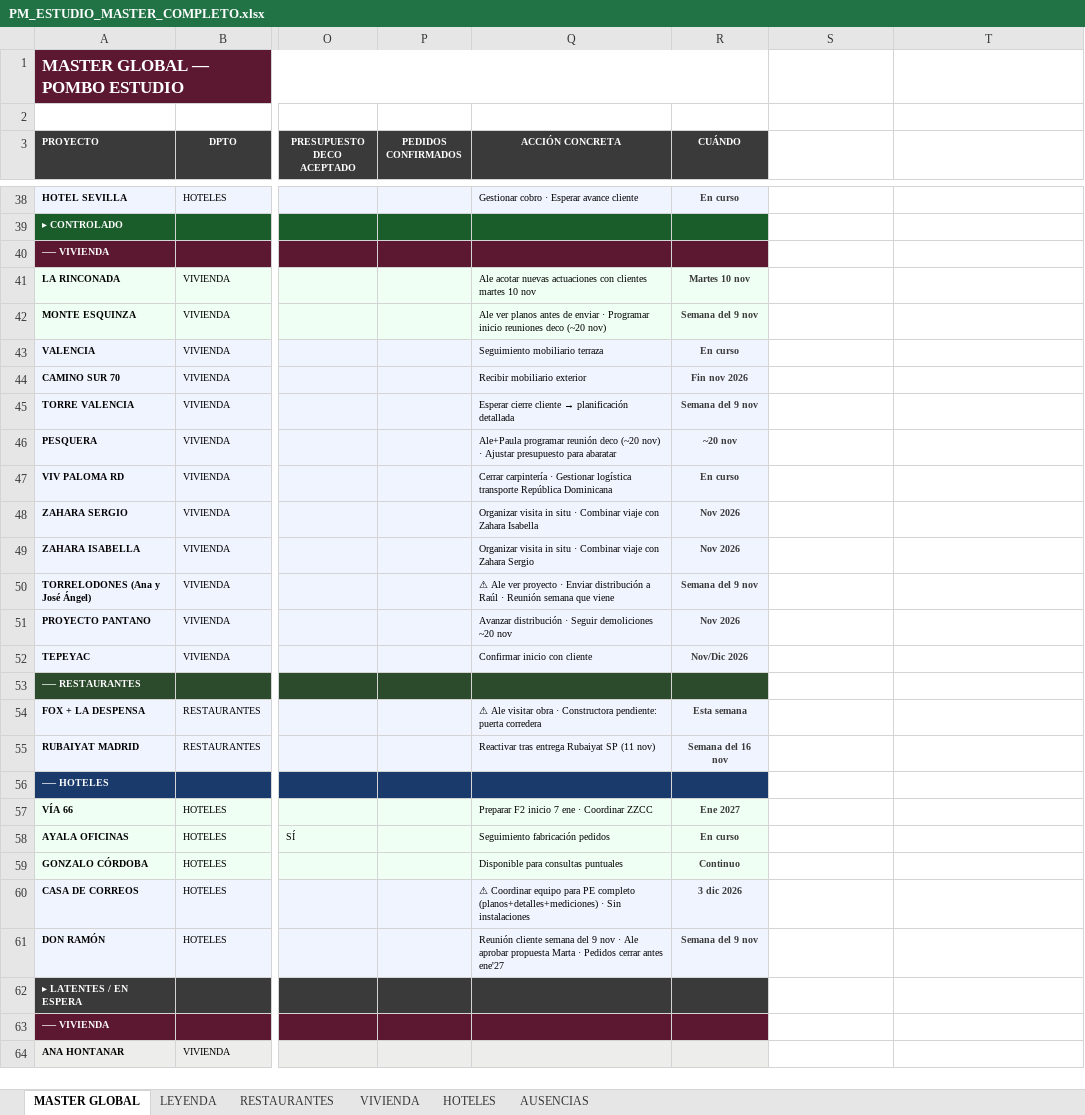
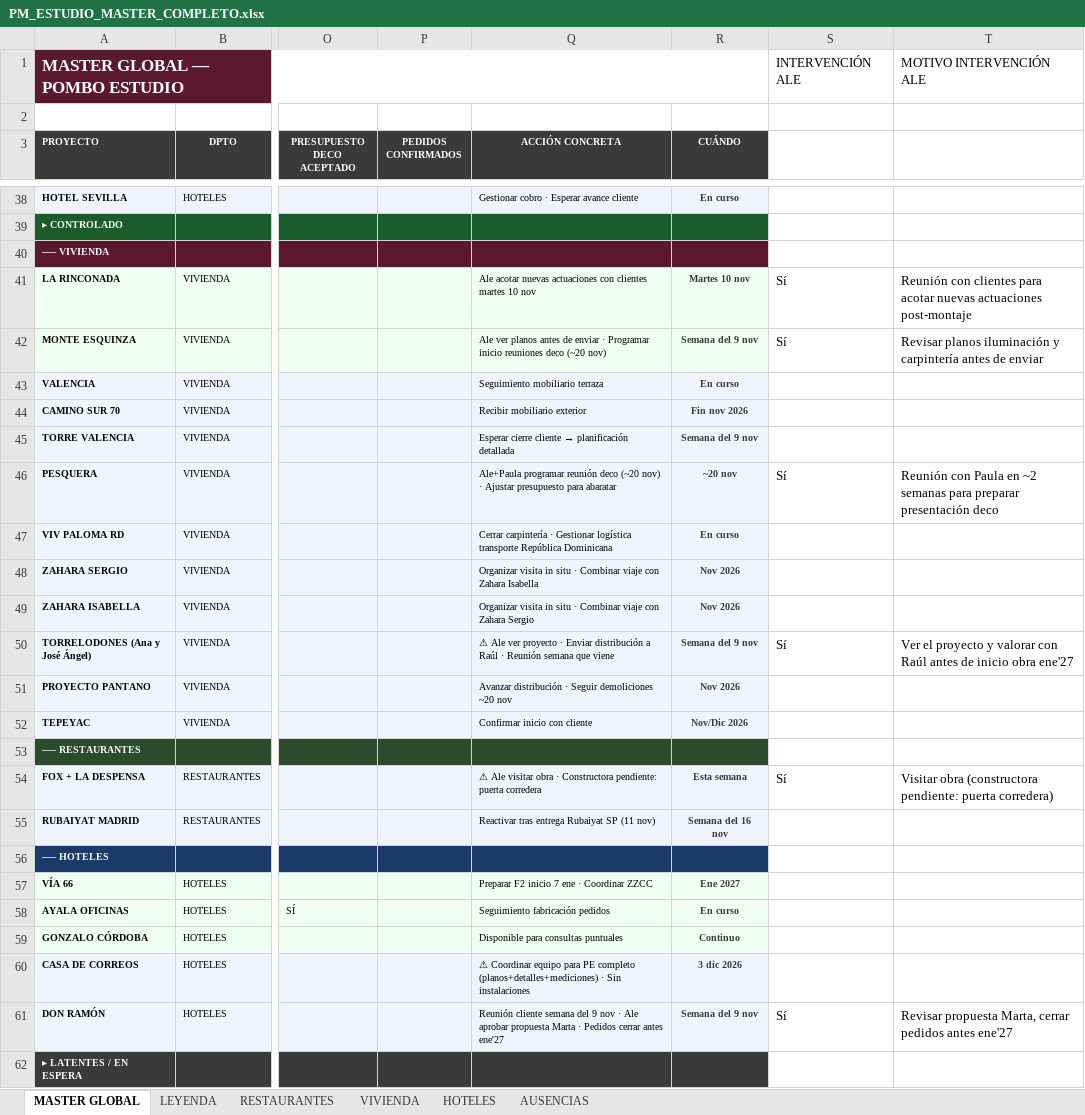
Before and after one commit to javierjimenezcisneros-create/apds-pm-estudio, an Excel workbook: PM_ESTUDIO_MASTER_COMPLETO.xlsx, sheet MASTER GLOBAL, drawn as a sheet; only a part is shown, gaps mark what is left out; the shorter side is filled out with more unchanged rows; values as stored, in another font and other column widths than the file's, no borders; the diff covers the shown part only; the diff names each change by its address in the sheet, - before the commit and + after, or states it on an @@ line.

Commit message:
Add files via upload

```diff
--- a/PM_ESTUDIO_MASTER_COMPLETO.xlsx (sheet MASTER GLOBAL)
+++ b/PM_ESTUDIO_MASTER_COMPLETO.xlsx (sheet MASTER GLOBAL)
-S1: (empty)
+S1: INTERVENCIÓN ALE
-T1: (empty)
+T1: MOTIVO INTERVENCIÓN ALE
-S41:S42: (empty)
+S41:S42: Sí
-T41: (empty)
+T41: Reunión con clientes para acotar nuevas actuaciones post-montaje
-T42: (empty)
+T42: Revisar planos iluminación y carpintería antes de enviar
-S46: (empty)
+S46: Sí
-T46: (empty)
+T46: Reunión con Paula en ~2 semanas para preparar presentación deco
-S50: (empty)
+S50: Sí
-T50: (empty)
+T50: Ver el proyecto y valorar con Raúl antes de inicio obra ene'27
-S54: (empty)
+S54: Sí
-T54: (empty)
+T54: Visitar obra (constructora pendiente: puerta corredera)
-S61: (empty)
+S61: Sí
-T61: (empty)
+T61: Revisar propuesta Marta, cerrar pedidos antes ene'27
```
Also changed, not shown: 8 edited cells elsewhere in this sheet.
